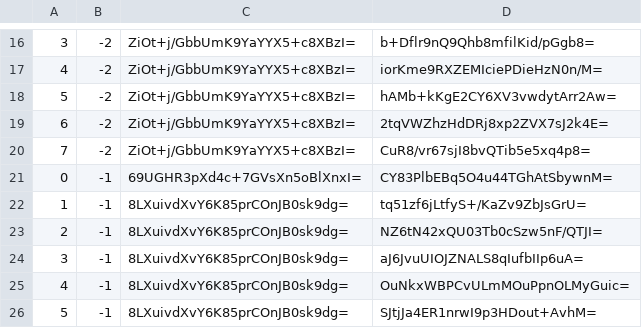
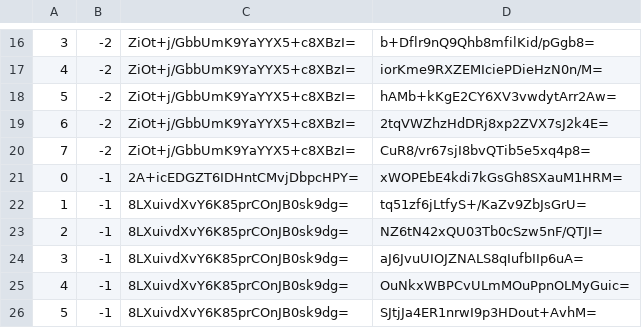
Before and after one commit to counterfitninja/chilled-nether, a CSV file: tiles/zoom.-1/metadata/k.0.-1.csv, drawn as a sheet; only a part is shown, gaps mark what is left out.

```diff
--- a/tiles/zoom.-1/metadata/k.0.-1.csv
+++ b/tiles/zoom.-1/metadata/k.0.-1.csv
@@ -20,3 +20,3 @@
 7,-2,ZiOt+j/GbbUmK9YaYYX5+c8XBzI=,CuR8/vr67sjI8bvQTib5e5xq4p8=
-0,-1,69UGHR3pXd4c+7GVsXn5oBlXnxI=,CY83PlbEBq5O4u44TGhAtSbywnM=
+0,-1,2A+icEDGZT6IDHntCMvjDbpcHPY=,xWOPEbE4kdi7kGsGh8SXauM1HRM=
 1,-1,8LXuivdXvY6K85prCOnJB0sk9dg=,tq51zf6jLtfyS+/KaZv9ZbJsGrU=
```
Also changed, not shown: tiles/zoom.-1/metadata/k.-1.-1.csv, tiles/zoom.-1/metadata/k.-1.0.csv, 33 other files.
